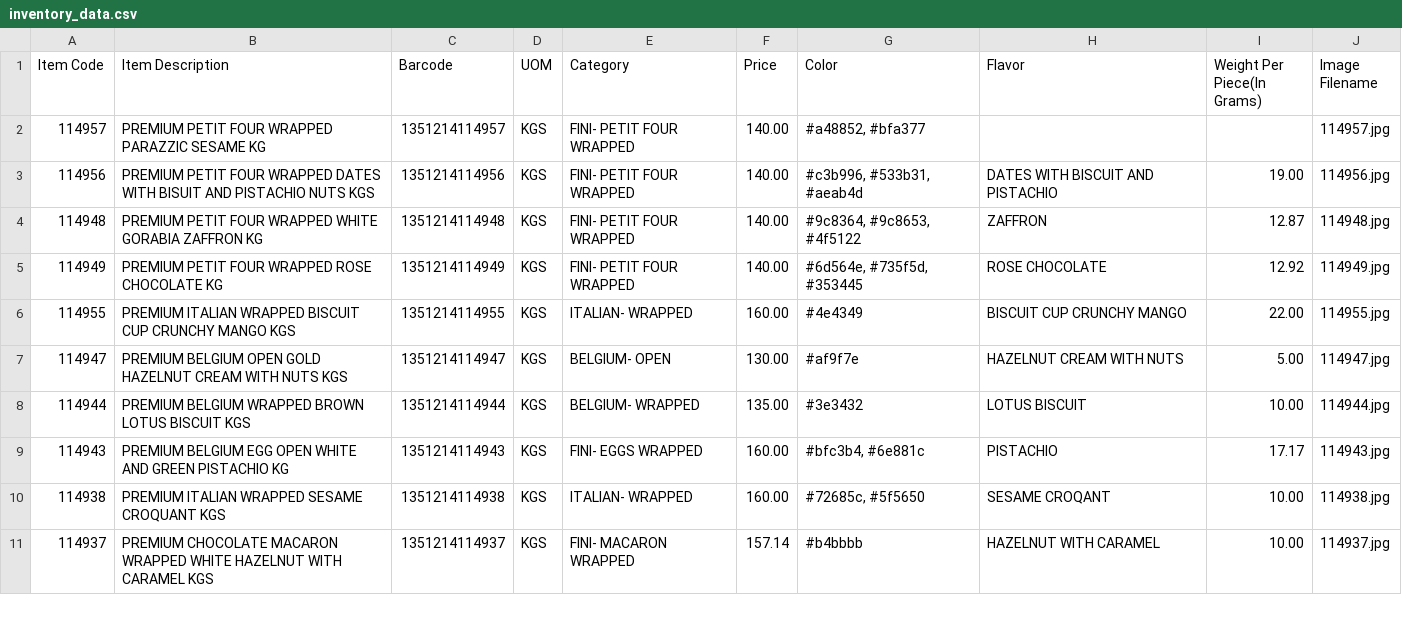
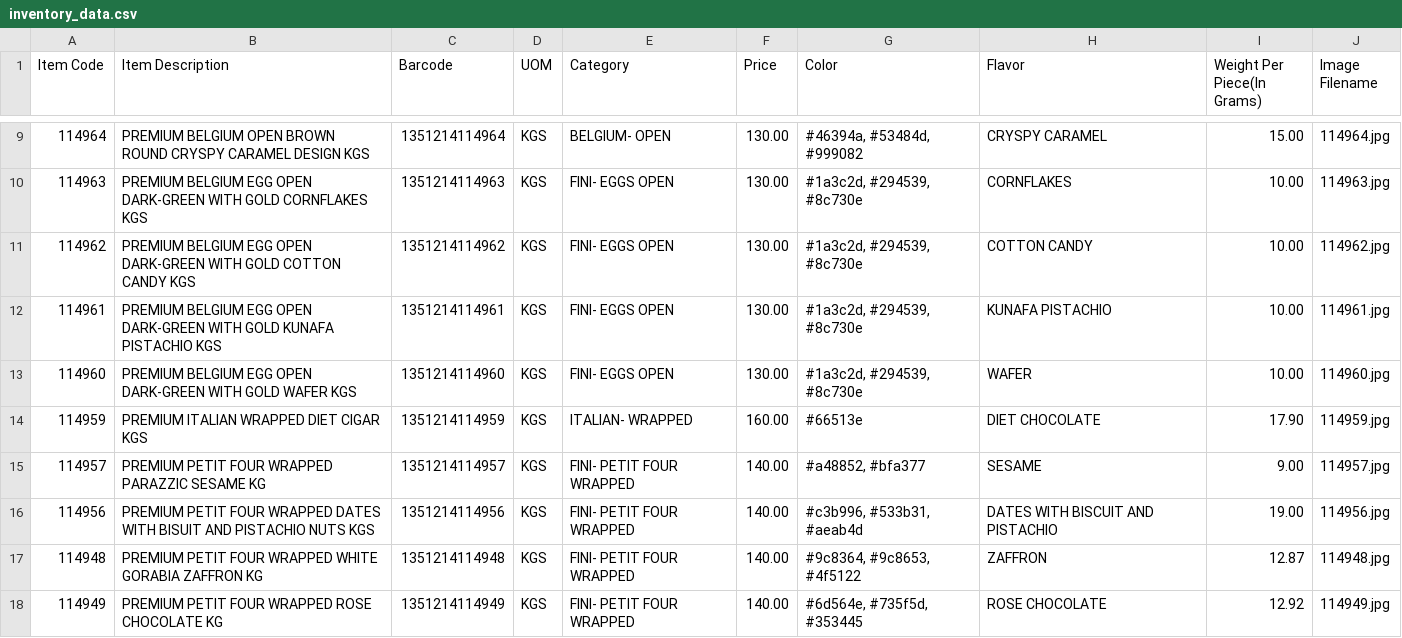
Before and after one commit to inventory-choco/inventory-catalogue-website, a CSV file: inventory_data.csv, drawn as a sheet; only a part is shown, gaps mark what is left out; the shorter side is filled out with more unchanged rows; the diff covers the shown part only.

```diff
--- a/inventory_data.csv
+++ b/inventory_data.csv
@@ -2,2 +9,8 @@
-114957,PREMIUM PETIT FOUR WRAPPED PARAZZIC SESAME KG,1351214114957,KGS,FINI- PETIT FOUR WRAPPED,140.00,"#a48852, #bfa377",,,114957.jpg
+114964,PREMIUM BELGIUM OPEN BROWN ROUND CRYSPY CARAMEL DESIGN KGS,1351214114964,KGS,BELGIUM- OPEN,130.00,"#46394a, #53484d, #999082",CRYSPY CARAMEL,15.00,114964.jpg
+114963,PREMIUM BELGIUM EGG OPEN DARK-GREEN WITH GOLD CORNFLAKES KGS,1351214114963,KGS,FINI- EGGS OPEN,130.00,"#1a3c2d, #294539, #8c730e",CORNFLAKES,10.00,114963.jpg
+114962,PREMIUM BELGIUM EGG OPEN DARK-GREEN WITH GOLD COTTON CANDY KGS,1351214114962,KGS,FINI- EGGS OPEN,130.00,"#1a3c2d, #294539, #8c730e",COTTON CANDY,10.00,114962.jpg
+114961,PREMIUM BELGIUM EGG OPEN DARK-GREEN WITH GOLD KUNAFA PISTACHIO KGS,1351214114961,KGS,FINI- EGGS OPEN,130.00,"#1a3c2d, #294539, #8c730e",KUNAFA PISTACHIO,10.00,114961.jpg
+114960,PREMIUM BELGIUM EGG OPEN DARK-GREEN WITH GOLD WAFER KGS,1351214114960,KGS,FINI- EGGS OPEN,130.00,"#1a3c2d, #294539, #8c730e",WAFER,10.00,114960.jpg
+114959,PREMIUM ITALIAN WRAPPED DIET CIGAR KGS,1351214114959,KGS,ITALIAN- WRAPPED,160.00,#66513e,DIET CHOCOLATE,17.90,114959.jpg
+114957,PREMIUM PETIT FOUR WRAPPED PARAZZIC SESAME KG,1351214114957,KGS,FINI- PETIT FOUR WRAPPED,140.00,"#a48852, #bfa377",SESAME,9.00,114957.jpg
 114956,PREMIUM PETIT FOUR WRAPPED DATES WITH BISUIT AND PISTACHIO NUTS KGS,1351214114956,KGS,FINI- PETIT FOUR WRAPPED,140.00,"#c3b996, #533b31, #aeab4d",DATES WITH BISCUIT AND PISTACHIO,19.00,114956.jpg
```
Also changed, not shown: 7 added rows and 9 edited cells elsewhere in this file, 13 other files.
